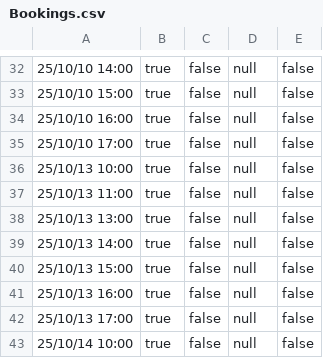
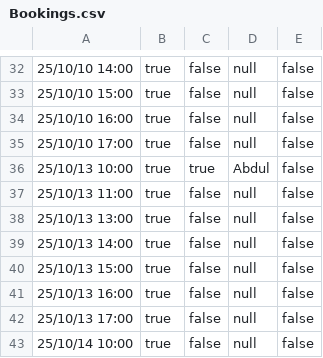
Before and after one commit to lindkvst/Gr2-Obligatorisk-Opgave, a CSV file: Bookings.csv, drawn as a sheet; only a part is shown, gaps mark what is left out.

Commit message:
BookingDateTime v7

```diff
--- a/Bookings.csv
+++ b/Bookings.csv
@@ -35,3 +35,3 @@
 25/10/10 17:00,true,false,null,false
-25/10/13 10:00,true,false,null,false
+25/10/13 10:00,true,true,Abdul,false
 25/10/13 11:00,true,false,null,false
```
